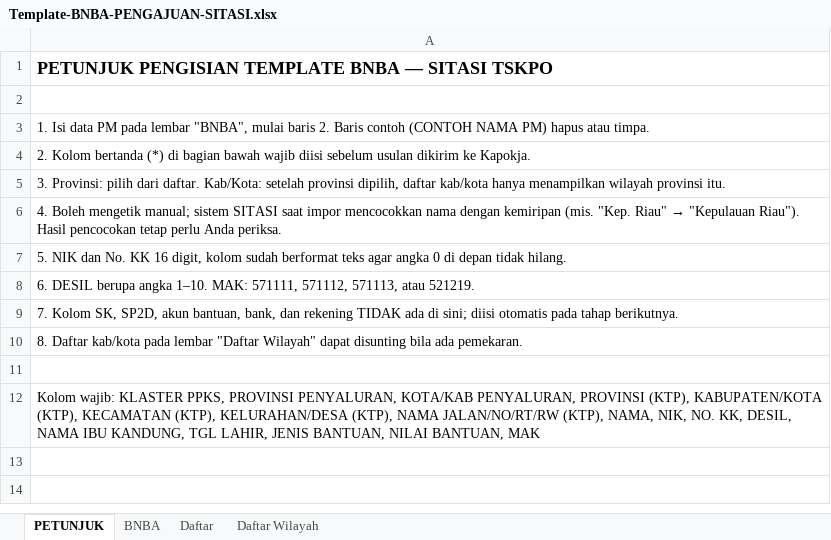
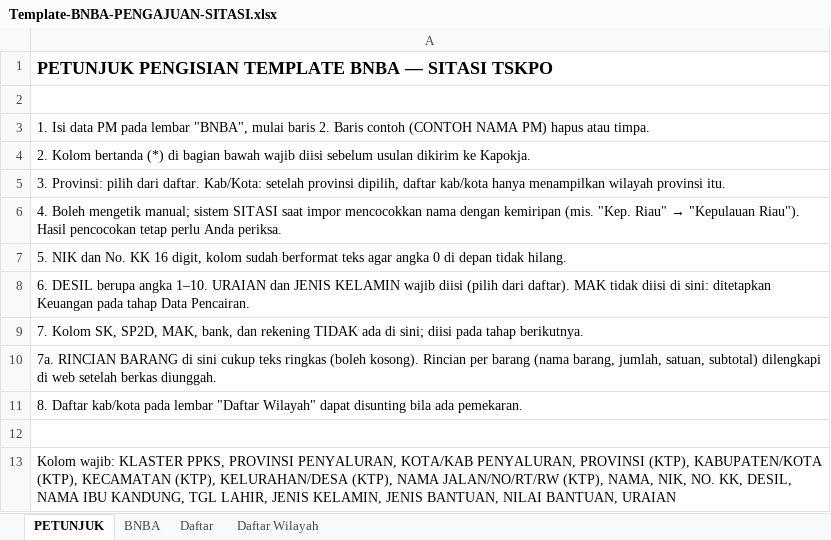
Before and after one commit to ditrstskpo/sitasitskpo, an Excel workbook: assets/Template-BNBA-PENGAJUAN-SITASI.xlsx, sheet PETUNJUK, drawn as a sheet; values as stored, in another font and other column widths than the file's, no borders; addresses are those after the commit; the diff names each change by its address in the sheet, - before the commit and + after, or states it on an @@ line.

```diff
--- a/assets/Template-BNBA-PENGAJUAN-SITASI.xlsx (sheet PETUNJUK)
+++ b/assets/Template-BNBA-PENGAJUAN-SITASI.xlsx (sheet PETUNJUK)
-A8: …angka 1–10. MAK: 571111, 571112, 571113, atau 521219.
+A8: …angka 1–10. URAIAN dan JENIS KELAMIN wajib diisi (pilih dari daftar). MAK tidak diisi di sini: ditetapkan Keuangan pada tahap Data Pencairan.
-A9: …SK, SP2D, akun bantuan, bank, dan rekening TIDAK ada di sini; diisi otomatis pada tahap…
+A9: …SK, SP2D, MAK, bank, dan rekening TIDAK ada di sini; diisi pada tahap…
+row 10: 7a. RINCIAN BARANG di sini cukup teks ringkas (boleh kosong). Rincian per barang (nama barang, jumlah, satuan, subtotal) dilengkapi di web setelah berkas diunggah.
-A13: …LAHIR, JENIS BANTUAN, NILAI BANTUAN, MAK
+A13: …LAHIR, JENIS KELAMIN, JENIS BANTUAN, NILAI BANTUAN, URAIAN
```
Also changed, not shown: sheet Daftar, sheet BNBA, 38 other files.
